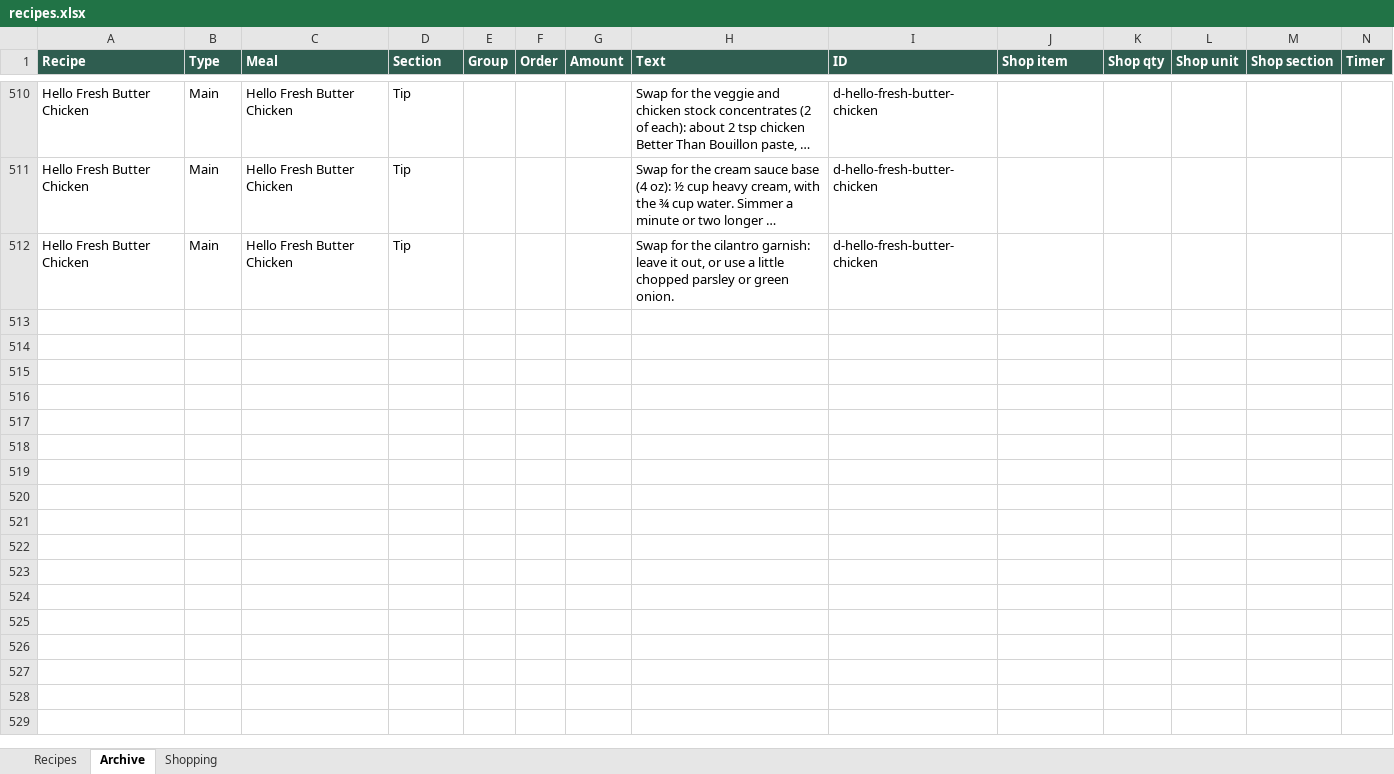
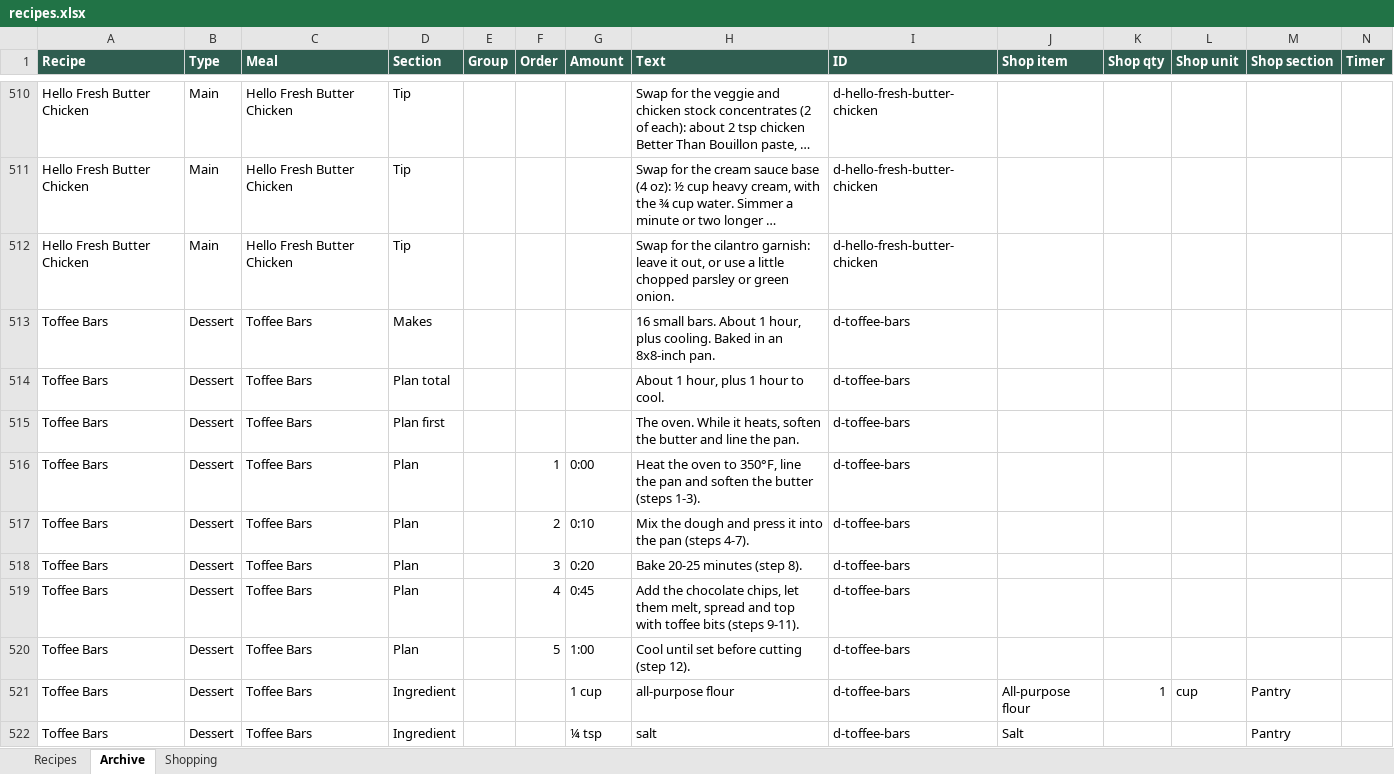
Before and after one commit to entquine/Recipes, an Excel workbook: recipes.xlsx, sheet Archive, drawn as a sheet; only a part is shown, gaps mark what is left out; long unchanged cells end in …; values as stored, in another font and other column widths than the file's, no borders; rows hold the shown columns only; the diff covers the shown part only; the diff names each change by its address in the sheet, - before the commit and + after, or states it on an @@ line.

```diff
--- a/recipes.xlsx (sheet Archive)
+++ b/recipes.xlsx (sheet Archive)
+row 513: Toffee Bars | Dessert | Toffee Bars | Makes |  |  |  | 16 small bars. About 1 hour, plus cooling. Baked in an 8x8-inch pan. | d-toffee-bars
+row 514: Toffee Bars | Dessert | Toffee Bars | Plan total |  |  |  | About 1 hour, plus 1 hour to cool. | d-toffee-bars
+row 515: Toffee Bars | Dessert | Toffee Bars | Plan first |  |  |  | The oven. While it heats, soften the butter and line the pan. | d-toffee-bars
+row 516: Toffee Bars | Dessert | Toffee Bars | Plan |  | 1 | 0:00 | Heat the oven to 350°F, line the pan and soften the butter (steps 1-3). | d-toffee-bars
+row 517: Toffee Bars | Dessert | Toffee Bars | Plan |  | 2 | 0:10 | Mix the dough and press it into the pan (steps 4-7). | d-toffee-bars
+row 518: Toffee Bars | Dessert | Toffee Bars | Plan |  | 3 | 0:20 | Bake 20-25 minutes (step 8). | d-toffee-bars
+row 519: Toffee Bars | Dessert | Toffee Bars | Plan |  | 4 | 0:45 | Add the chocolate chips, let them melt, spread and top with toffee bits (steps 9-11). | d-toffee-bars
+row 520: Toffee Bars | Dessert | Toffee Bars | Plan |  | 5 | 1:00 | Cool until set before cutting (step 12). | d-toffee-bars
+row 521: Toffee Bars | Dessert | Toffee Bars | Ingredient |  |  | 1 cup | all-purpose flour | d-toffee-bars | All-purpose flour | 1 | cup | Pantry
+row 522: Toffee Bars | Dessert | Toffee Bars | Ingredient |  |  | ¼ tsp | salt | d-toffee-bars | Salt |  |  | Pantry
```
Also changed, not shown: 20 added rows elsewhere in this sheet.
